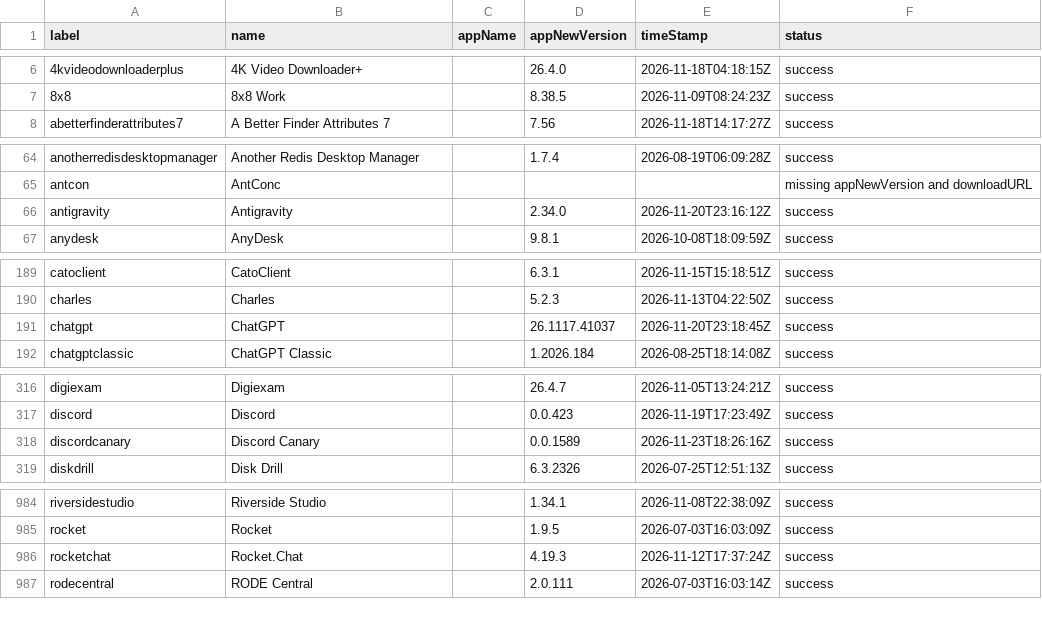
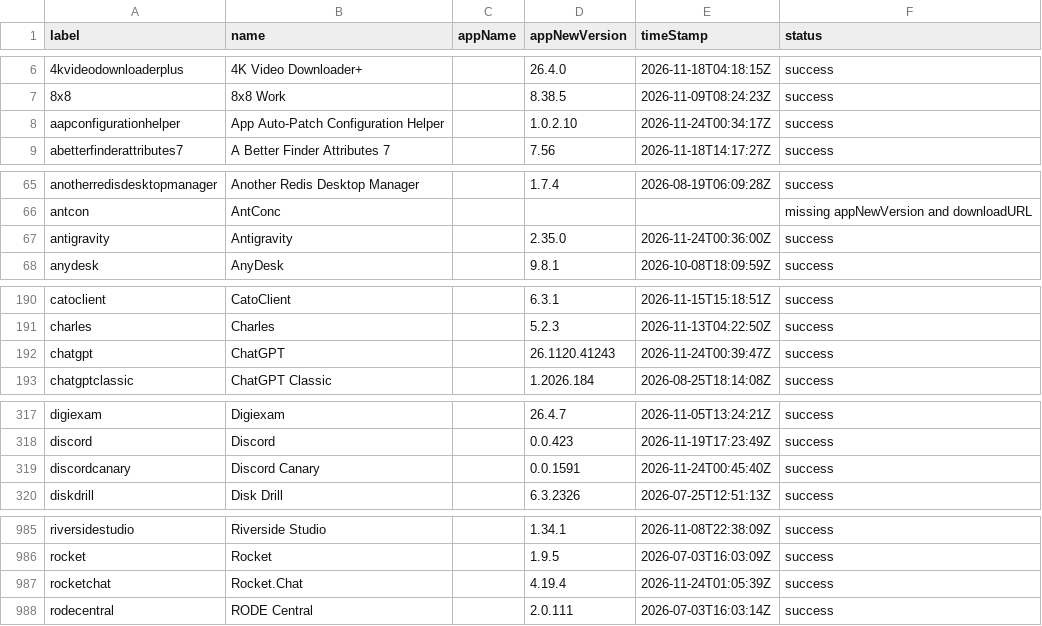
Before and after one commit to gilburns/Installomator-Tracker, a CSV file: label_status.csv, drawn as a sheet; only a part is shown, gaps mark what is left out; the diff covers the shown part only.

```diff
--- a/label_status.csv
+++ b/label_status.csv
@@ -7,2 +7,3 @@
 "8x8","8x8 Work","","8.38.5","2026-11-09T08:24:23Z","success"
+"aapconfigurationhelper","App Auto-Patch Configuration Helper","","1.0.2.10","2026-11-24T00:34:17Z","success"
 "abetterfinderattributes7","A Better Finder Attributes 7","","7.56","2026-11-18T14:17:27Z","success"
@@ -65,3 +66,3 @@
 "antcon","AntConc","","","","missing appNewVersion and downloadURL"
-"antigravity","Antigravity","","2.34.0","2026-11-20T23:16:12Z","success"
+"antigravity","Antigravity","","2.35.0","2026-11-24T00:36:00Z","success"
 "anydesk","AnyDesk","","9.8.1","2026-10-08T18:09:59Z","success"
@@ -190,3 +191,3 @@
 "charles","Charles","","5.2.3","2026-11-13T04:22:50Z","success"
-"chatgpt","ChatGPT","","26.1117.41037","2026-11-20T23:18:45Z","success"
+"chatgpt","ChatGPT","","26.1120.41243","2026-11-24T00:39:47Z","success"
 "chatgptclassic","ChatGPT Classic","","1.2026.184","2026-08-25T18:14:08Z","success"
@@ -317,3 +318,3 @@
 "discord","Discord","","0.0.423","2026-11-19T17:23:49Z","success"
-"discordcanary","Discord Canary","","0.0.1589","2026-11-23T18:26:16Z","success"
+"discordcanary","Discord Canary","","0.0.1591","2026-11-24T00:45:40Z","success"
 "diskdrill","Disk Drill","","6.3.2326","2026-07-25T12:51:13Z","success"
@@ -985,3 +986,3 @@
 "rocket","Rocket","","1.9.5","2026-07-03T16:03:09Z","success"
-"rocketchat","Rocket.Chat","","4.19.3","2026-11-12T17:37:24Z","success"
+"rocketchat","Rocket.Chat","","4.19.4","2026-11-24T01:05:39Z","success"
 "rodecentral","RODE Central","","2.0.111","2026-07-03T16:03:14Z","success"
```
Also changed, not shown: 2 edited cells elsewhere in this file, 7 other files.
